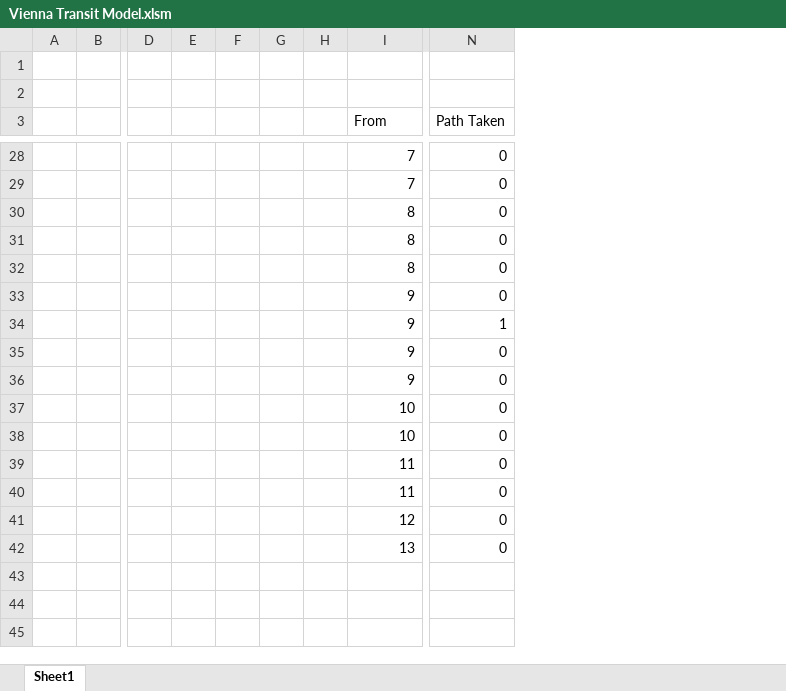
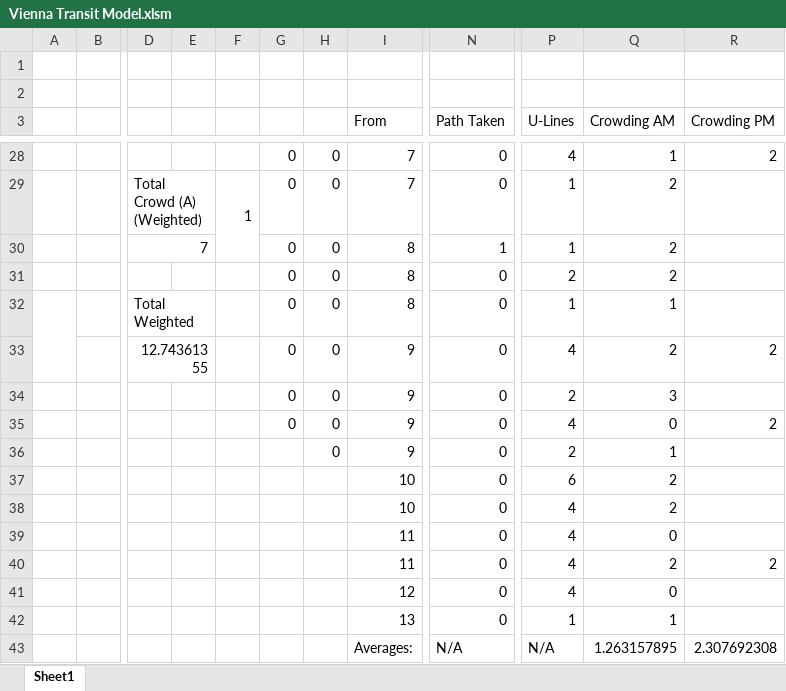
Before and after one commit to PrestonCman/Vienna-Public-Transportation-Model, an Excel workbook: Vienna Transit Model.xlsm, sheet Sheet1, drawn as a sheet; only a part is shown, gaps mark what is left out; values as stored, in another font and other column widths than the file's, no cell formats; charts and pictures and conditional formats not drawn; removed rows and columns are numbered as before the commit, all else as after; rows hold the shown columns only; the diff covers the shown part only; the diff names each change by its address in the sheet, - before the commit and + after, or states it on an @@ line.

```diff
--- a/Vienna Transit Model.xlsm (sheet Sheet1)
+++ b/Vienna Transit Model.xlsm (sheet Sheet1)
-column G, empty
-column H, empty
+column G, rows 28-35: all 0
+column H, rows 28-36: all 0
+column P (U-Lines), rows 28-42: 4 | 1 | 1 | 2 | 1 | 4 | 2 | 4 | 2 | 6 | 4 | 4 | 4 | 4 | 1
+column Q (Crowding AM), rows 28-42: 1 | 2 | 2 | 2 | 1 | 2 | 3 | 0 | 1 | 2 | 2 | 0 | 2 | 0 | 1
+column R (Crowding PM), rows 28-40: 2 |  |  |  |  | 2 |  | 2 |  |  |  |  | 2
-D29: (empty)
+D29: Total Crowd (A) (Weighted)
+D29:E29 merged
-F29: (empty)
+F29: 1
+F29:F30 merged
-D30: (empty)
+D30: 7
+D30:E30 merged
-N30 (Path Taken): 0
+N30 (Path Taken): 1
+A32:A33 merged
-D32: (empty)
+D32: Total Weighted
+D32:E32 merged
-D33: (empty)
+D33: 12.74361355
+D33:E33 merged
-N34 (Path Taken): 1
+N34 (Path Taken): 0
+row 43:  |  |  |  |  |  |  | Averages: | N/A | N/A | 1.263157895 | 2.307692308
```
Also changed, not shown: 14 edited cells and merged cells elsewhere in this sheet, cell formats, charts or pictures.
